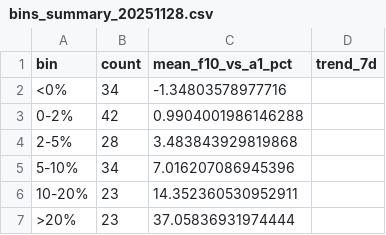
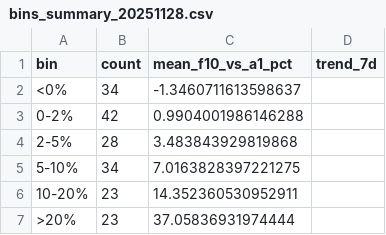
Before and after one commit to TheEMeraldNetwork/Daily_LSTM, a CSV file: App/data/bins_summary_20251128.csv, drawn as a sheet.

```diff
--- a/App/data/bins_summary_20251128.csv
+++ b/App/data/bins_summary_20251128.csv
@@ -1,6 +1,6 @@
 bin,count,mean_f10_vs_a1_pct,trend_7d
-<0%,34,-1.34803578977716,
+<0%,34,-1.3460711613598637,
 0-2%,42,0.9904001986146288,
 2-5%,28,3.483843929819868,
-5-10%,34,7.016207086945396,
+5-10%,34,7.0163828397221275,
 10-20%,23,14.352360530952911,
```
Also changed, not shown: App/data/certified_candidates_20251128.csv, App/data/comparison_table_20251128.csv.
